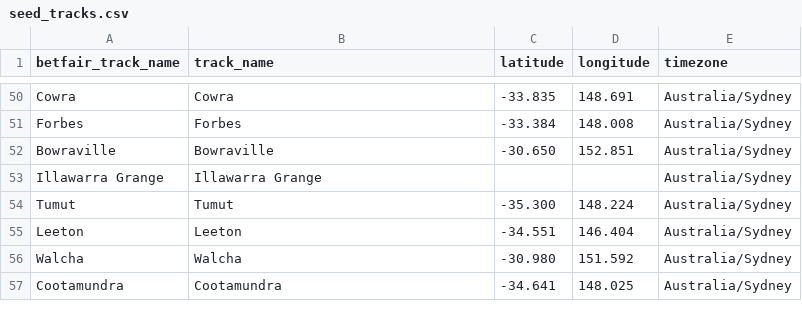
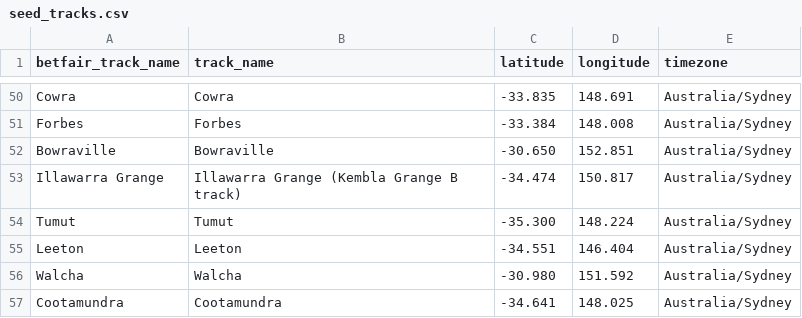
Before and after one commit to peladovelazquez/race-heat-welfare, a CSV file: dbt/seeds/seed_tracks.csv, drawn as a sheet; only a part is shown, gaps mark what is left out.

Commit message:
Add Illawarra Grange coordinates (Kembla Grange B track, same venue)

```diff
--- a/dbt/seeds/seed_tracks.csv
+++ b/dbt/seeds/seed_tracks.csv
@@ -52,3 +52,3 @@ Forbes,Forbes,-33.384,148.008,Australia/Sydney
 Bowraville,Bowraville,-30.650,152.851,Australia/Sydney
-Illawarra Grange,Illawarra Grange,,,Australia/Sydney
+Illawarra Grange,Illawarra Grange (Kembla Grange B track),-34.474,150.817,Australia/Sydney
 Tumut,Tumut,-35.300,148.224,Australia/Sydney
```
